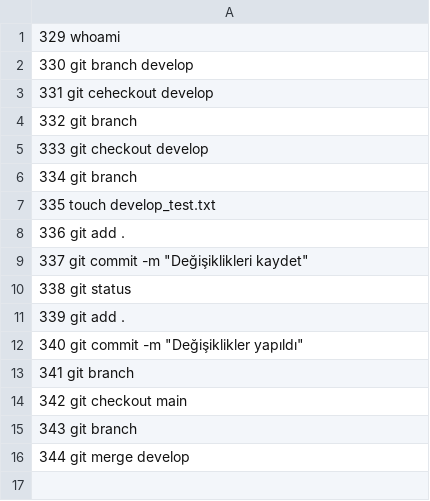
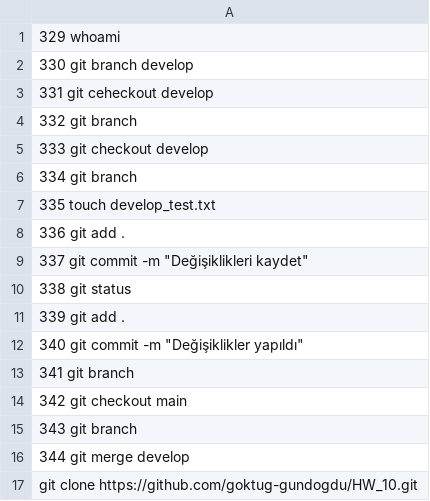
Before and after one commit to goktug-gundogdu/HW_10, a CSV file: command_list.csv, drawn as a sheet; the diff names each change by its address in the sheet, - before the commit and + after, or states it on an @@ line.

Commit message:
clone komutu eklendi

```diff
--- a/command_list.csv
+++ b/command_list.csv
+row 17: git clone https://github.com/goktug-gundogdu/HW_10.git
```
